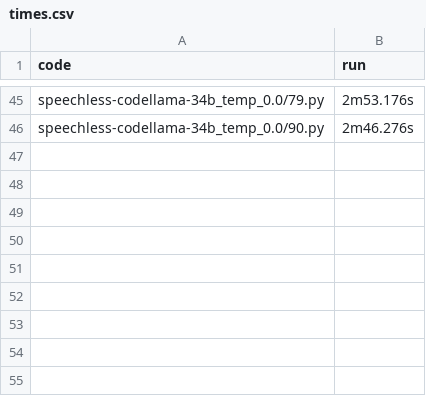
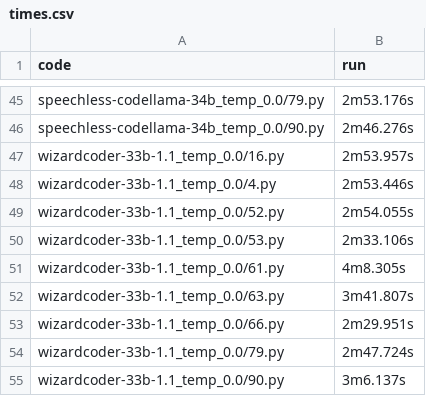
Before and after one commit to Raiduy/evoeval-solution-generator, a CSV file: server/code/times.csv, drawn as a sheet; only a part is shown, gaps mark what is left out.

Commit message:
wizardcoder-33b-1.1_temp_0.0 1000 runs done

```diff
--- a/server/code/times.csv
+++ b/server/code/times.csv
@@ -46 +46,10 @@ speechless-codellama-34b_temp_0.0/79.py, 2m53.176s
 speechless-codellama-34b_temp_0.0/90.py, 2m46.276s
+wizardcoder-33b-1.1_temp_0.0/16.py, 2m53.957s
+wizardcoder-33b-1.1_temp_0.0/4.py, 2m53.446s
+wizardcoder-33b-1.1_temp_0.0/52.py, 2m54.055s
+wizardcoder-33b-1.1_temp_0.0/53.py, 2m33.106s
+wizardcoder-33b-1.1_temp_0.0/61.py, 4m8.305s
+wizardcoder-33b-1.1_temp_0.0/63.py, 3m41.807s
+wizardcoder-33b-1.1_temp_0.0/66.py, 2m29.951s
+wizardcoder-33b-1.1_temp_0.0/79.py, 2m47.724s
+wizardcoder-33b-1.1_temp_0.0/90.py, 3m6.137s
```
